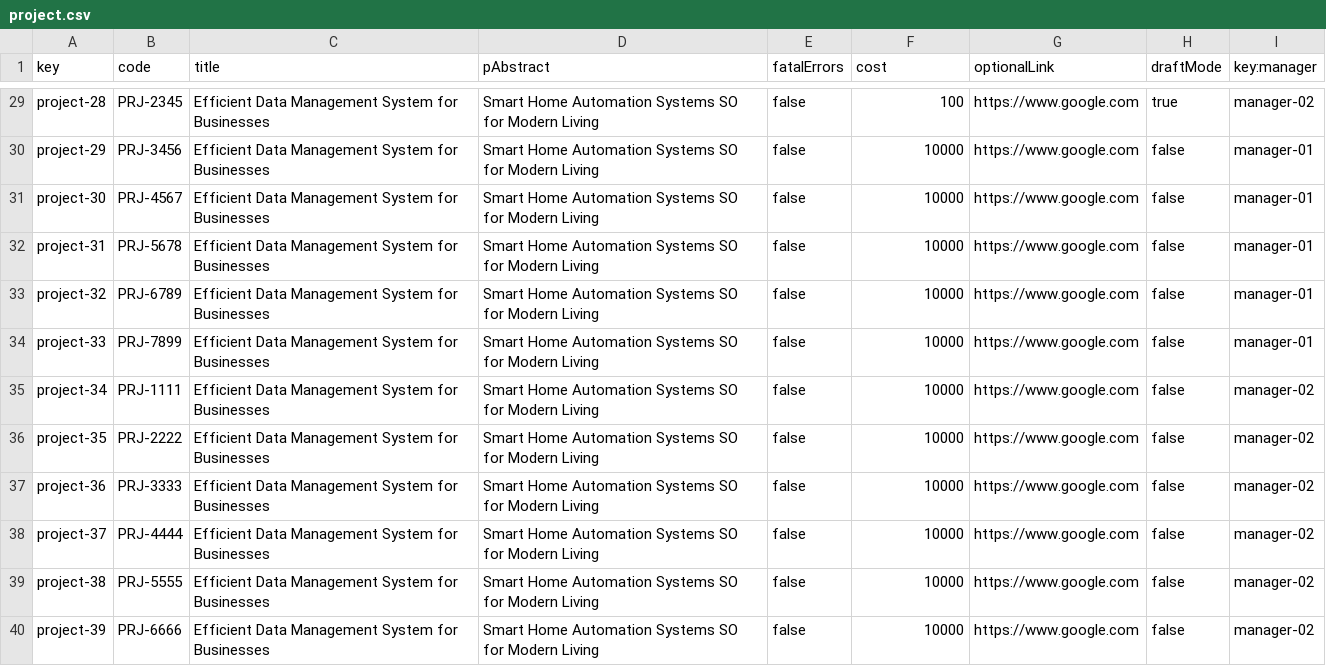
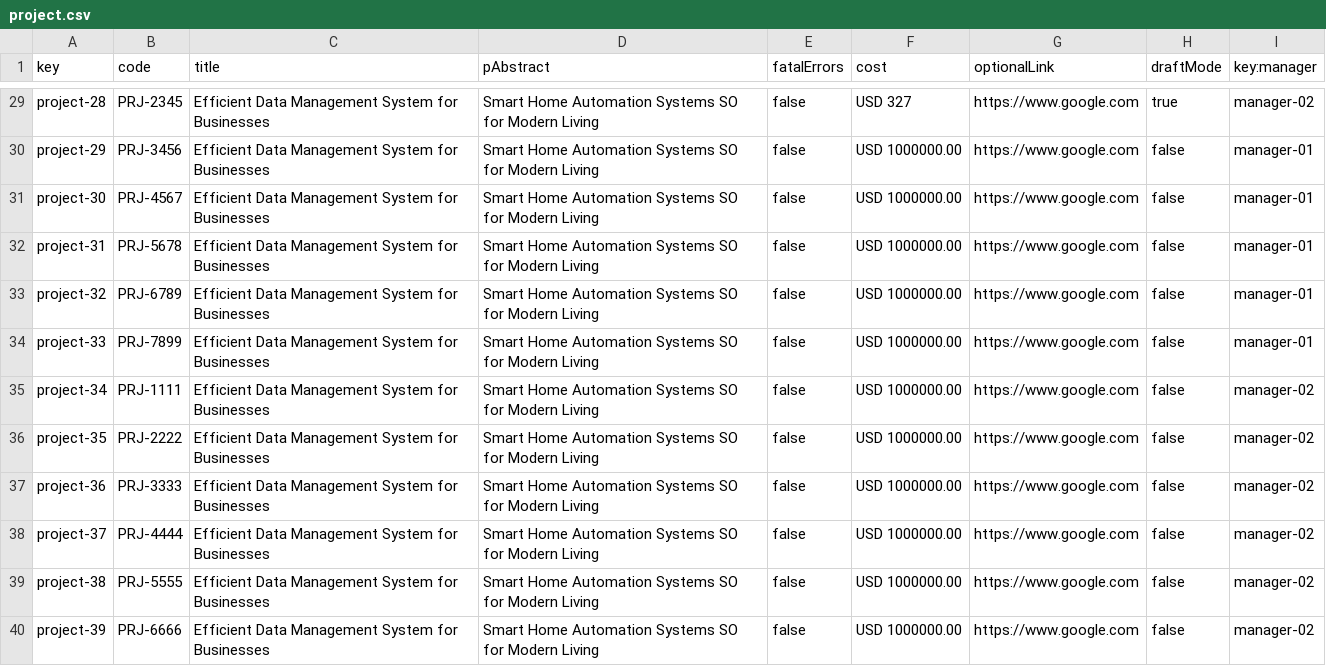
Before and after one commit to DP2-C1-009/Acme-SF-D01, a CSV file: src/main/webapp/WEB-INF/resources/sample-data/project.csv, drawn as a sheet; only a part is shown, gaps mark what is left out; the diff covers the shown part only; the diff names each change by its address in the sheet, - before the commit and + after, or states it on an @@ line.

Commit message:
fix: update project class and data

```diff
--- a/src/main/webapp/WEB-INF/resources/sample-data/project.csv
+++ b/src/main/webapp/WEB-INF/resources/sample-data/project.csv
-F29 (cost): 100
+F29 (cost): USD 327
-F30:F40 (cost): 10000
+F30:F40 (cost): USD 1000000.00
```
Also changed, not shown: 27 edited cells elsewhere in this file, 4 other files.
